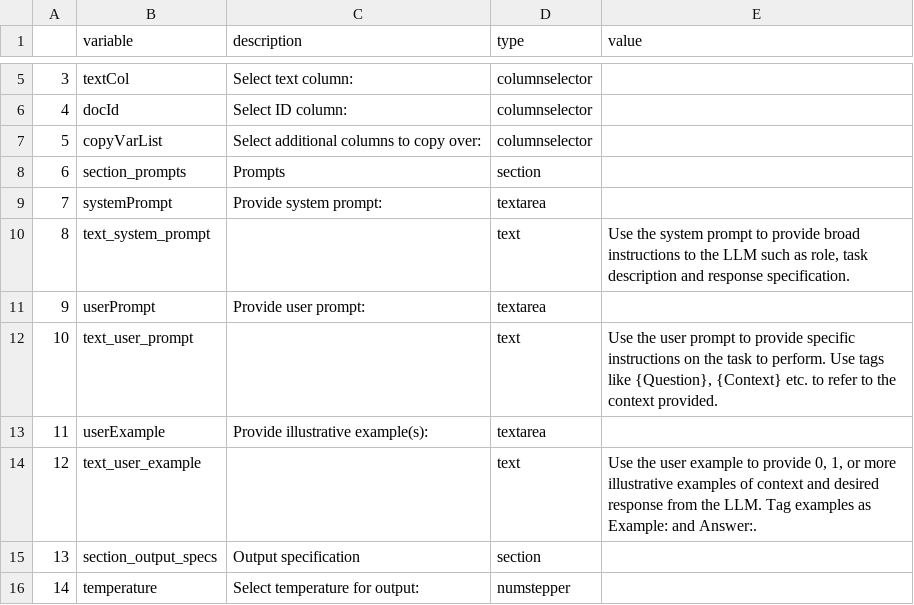
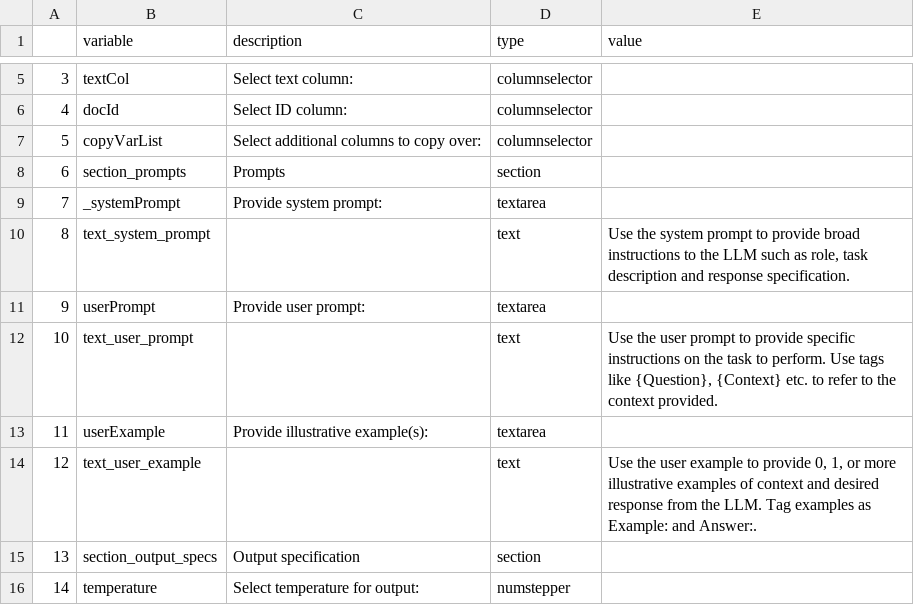
Before and after one commit to SundareshSankaran/LLM-Azure-OpenAI-In-context-Learning, a TSV file: build/List_of_Variables.tsv, drawn as a sheet; only a part is shown, gaps mark what is left out.

```diff
--- a/build/List_of_Variables.tsv
+++ b/build/List_of_Variables.tsv
@@ -8,3 +8,3 @@
 6	section_prompts	Prompts	section	
-7	systemPrompt	Provide system prompt:	textarea	
+7	_systemPrompt	Provide system prompt:	textarea	
 8	text_system_prompt		text	Use the system prompt to provide broad instructions to the LLM such as role, task description and response specification.
```
Also changed, not shown: 3 other files.
